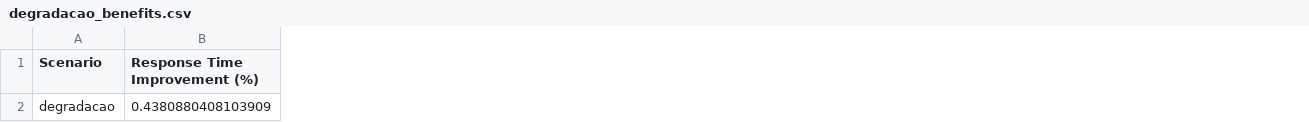
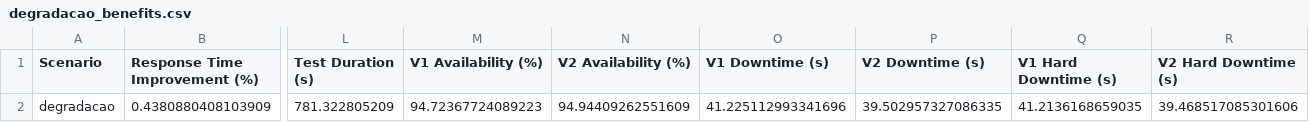
Before and after one commit to hlaff147/tcc-performance-circuit-breaker, a CSV file: analysis_results/scenarios/csv/degradacao_benefits.csv, drawn as a sheet; only a part is shown, gaps mark what is left out; the diff names each change by its address in the sheet, - before the commit and + after, or states it on an @@ line.

```diff
--- a/analysis_results/scenarios/csv/degradacao_benefits.csv
+++ b/analysis_results/scenarios/csv/degradacao_benefits.csv
+column L (Test Duration (s)), row 2: 781.322805209
+column M (V1 Availability (%)), row 2: 94.72367724089223
+column N (V2 Availability (%)), row 2: 94.94409262551609
+column O (V1 Downtime (s)), row 2: 41.225112993341696
+column P (V2 Downtime (s)), row 2: 39.502957327086335
+column Q (V1 Hard Downtime (s)), row 2: 41.2136168659035
+column R (V2 Hard Downtime (s)), row 2: 39.468517085301606
```
Also changed, not shown: analysis_results/scenarios/csv/catastrofe_benefits.csv, analysis_results/scenarios/csv/catastrofe_response.csv, 25 other files.
